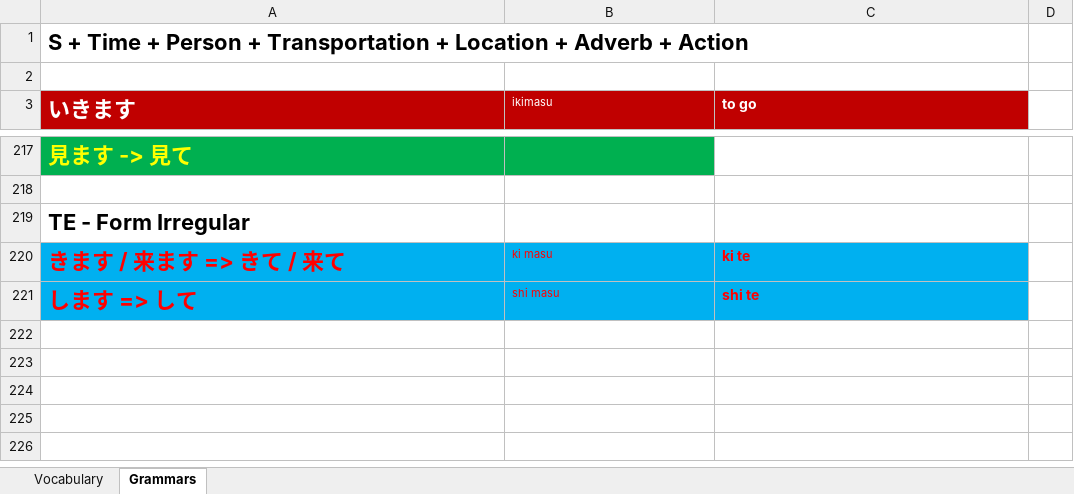
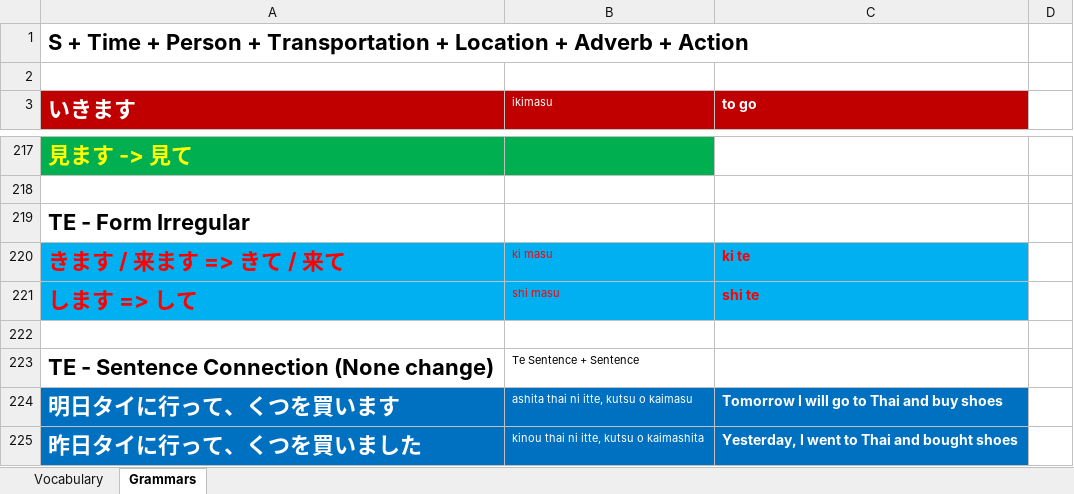
Before and after one commit to TienVNguyen/Japanese, an Excel workbook: JapanSocietyNYC.xlsx, sheet Grammars, drawn as a sheet; only a part is shown, gaps mark what is left out; values as stored, in another font and other column widths than the file's, no borders; the diff names each change by its address in the sheet, - before the commit and + after, or states it on an @@ line.

Commit message:
Update JapanSocietyNYC
- Japanese Lesson 18: Te-form: Sentence Connection

```diff
--- a/JapanSocietyNYC.xlsx (sheet Grammars)
+++ b/JapanSocietyNYC.xlsx (sheet Grammars)
+row 222: (empty)
+row 223: TE - Sentence Connection (None change) | Te Sentence + Sentence
+row 224: 明日タイに行って、くつを買います | ashita thai ni itte, kutsu o kaimasu | Tomorrow I will go to Thai and buy shoes
+row 225: 昨日タイに行って、くつを買いました | kinou thai ni itte, kutsu o kaimashita | Yesterday, I went to Thai and bought shoes
```
Also changed, not shown: sheet Vocabulary.
